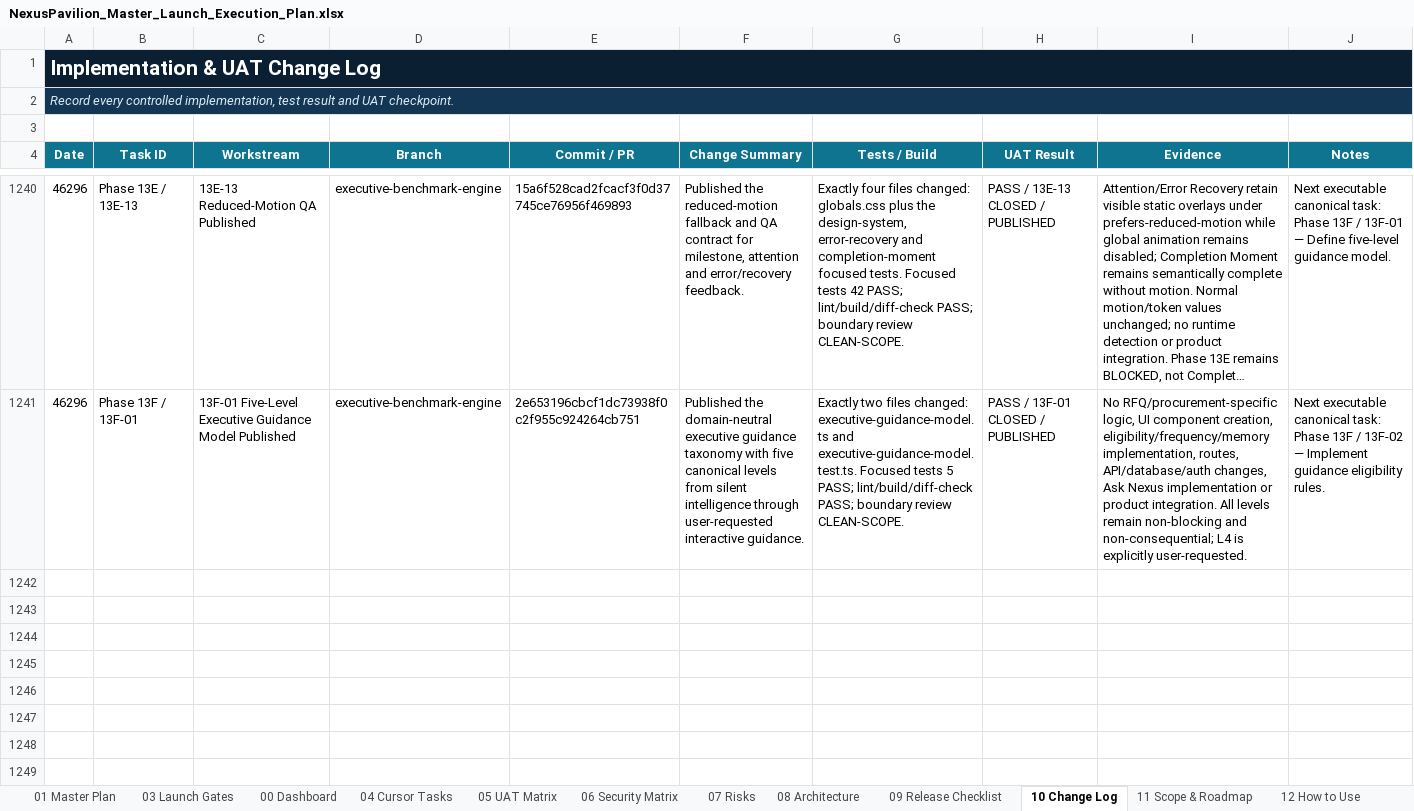
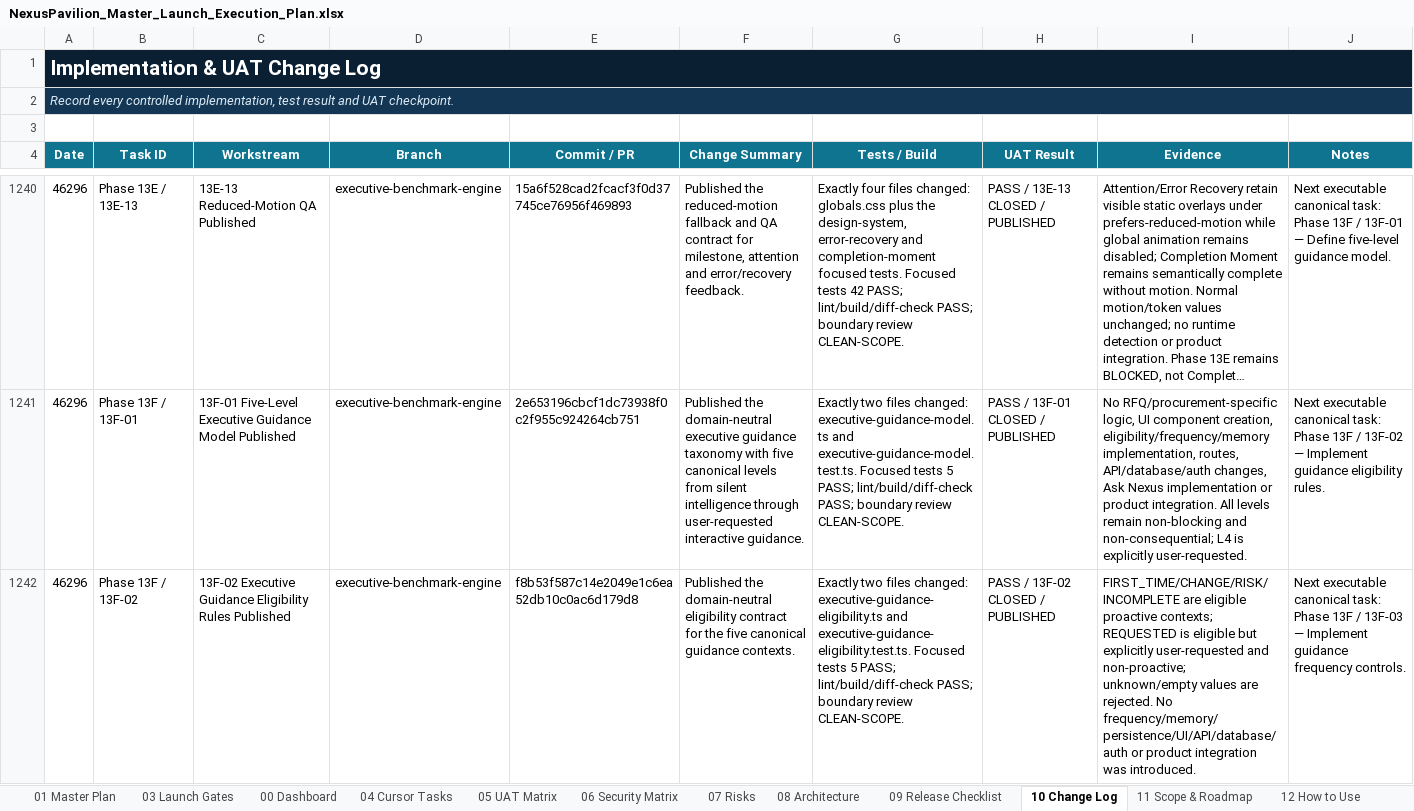
Before and after one commit to amirtaheri1978-cyber/nexuspavilion-core, an Excel workbook: docs/governance/NexusPavilion_Master_Launch_Execution_Plan.xlsx, sheet 10 Change Log, drawn as a sheet; only a part is shown, gaps mark what is left out; long unchanged cells end in …; values as stored, in another font and other column widths than the file's, no borders; table styles not drawn; the diff names each change by its address in the sheet, - before the commit and + after, or states it on an @@ line.

Commit message:
Close executive guidance eligibility task

```diff
--- a/docs/governance/NexusPavilion_Master_Launch_Execution_Plan.xlsx (sheet 10 Change Log)
+++ b/docs/governance/NexusPavilion_Master_Launch_Execution_Plan.xlsx (sheet 10 Change Log)
+row 1242: 46296 | Phase 13F / 13F-02 | 13F-02 Executive Guidance Eligibility Rules Published | executive-benchmark-engine | f8b53f587c14e2049e1c6ea52db10c0ac6d179d8 | Published the domain-neutral eligibility contract for the five canonical guidance contexts. | Exactly two files changed: executive-guidance-eligibility.ts and executive-guidance-eligibility.test.ts. Focused tests 5 PASS; lint/build/diff-check PASS; boundary review CLEAN-SCOPE. | PASS / 13F-02 CLOSED / PUBLISHED | FIRST_TIME/CHANGE/RISK/INCOMPLETE are eligible proactive contexts; REQUESTED is eligible but explicitly user-requested and non-proactive; unknown/empty values are rejected. No frequency/memory/persistence/UI/API/database/auth or product integration was introduced. | Next executable canonical task: Phase 13F / 13F-03 — Implement guidance frequency controls.
```
Also changed, not shown: sheet 00 Dashboard, sheet 01 Master Plan, sheet 13 UI Program, charts or pictures.
